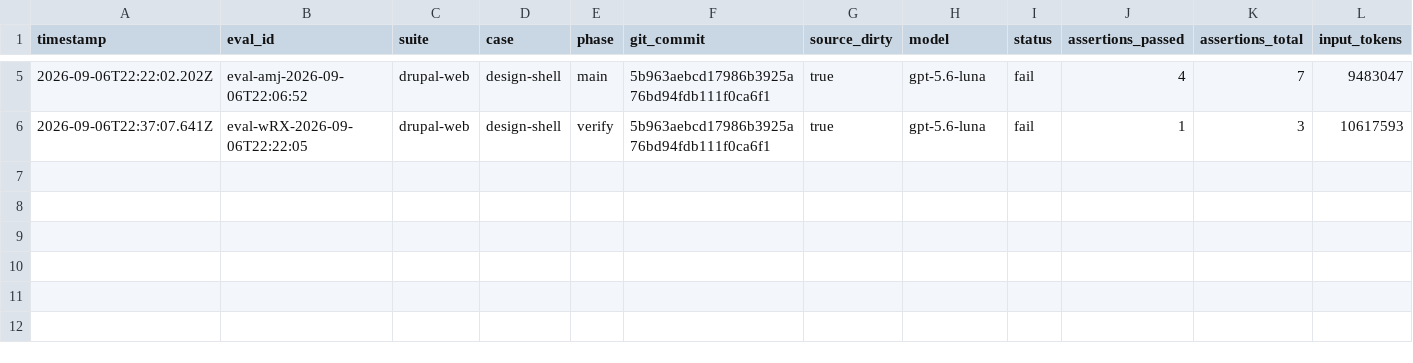
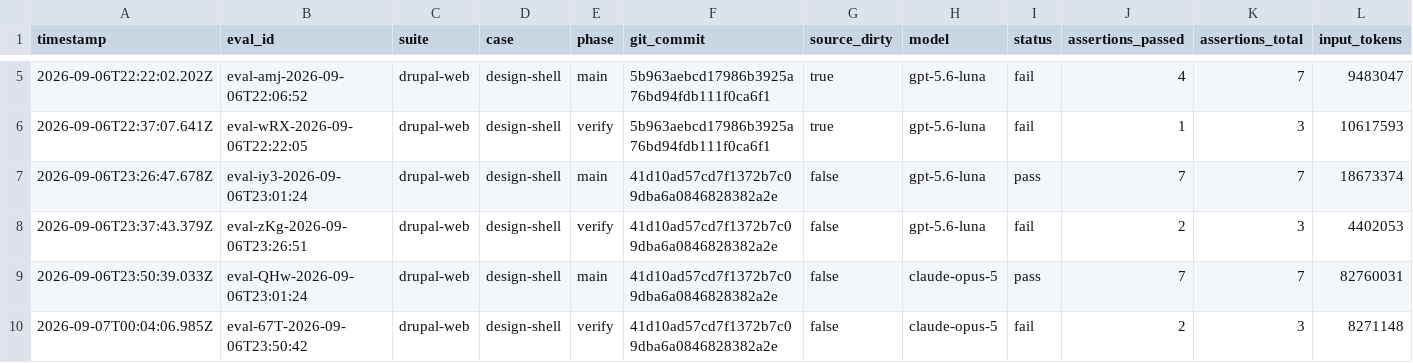
Before and after one commit to pen-drop/designbook, a CSV file: promptfoo/results.csv, drawn as a sheet; only a part is shown, gaps mark what is left out; rows hold the shown columns only; the diff names each change by its address in the sheet, - before the commit and + after, or states it on an @@ line.

```diff
--- a/promptfoo/results.csv
+++ b/promptfoo/results.csv
+row 7: 2026-09-06T23:26:47.678Z | eval-iy3-2026-09-06T23:01:24 | drupal-web | design-shell | main | 41d10ad57cd7f1372b7c09dba6a0846828382a2e | false | gpt-5.6-luna | pass | 7 | 7 | 18673374
+row 8: 2026-09-06T23:37:43.379Z | eval-zKg-2026-09-06T23:26:51 | drupal-web | design-shell | verify | 41d10ad57cd7f1372b7c09dba6a0846828382a2e | false | gpt-5.6-luna | fail | 2 | 3 | 4402053
+row 9: 2026-09-06T23:50:39.033Z | eval-QHw-2026-09-06T23:01:24 | drupal-web | design-shell | main | 41d10ad57cd7f1372b7c09dba6a0846828382a2e | false | claude-opus-5 | pass | 7 | 7 | 82760031
+row 10: 2026-09-07T00:04:06.985Z | eval-67T-2026-09-06T23:50:42 | drupal-web | design-shell | verify | 41d10ad57cd7f1372b7c09dba6a0846828382a2e | false | claude-opus-5 | fail | 2 | 3 | 8271148
```
Also changed, not shown: 3 other files.
